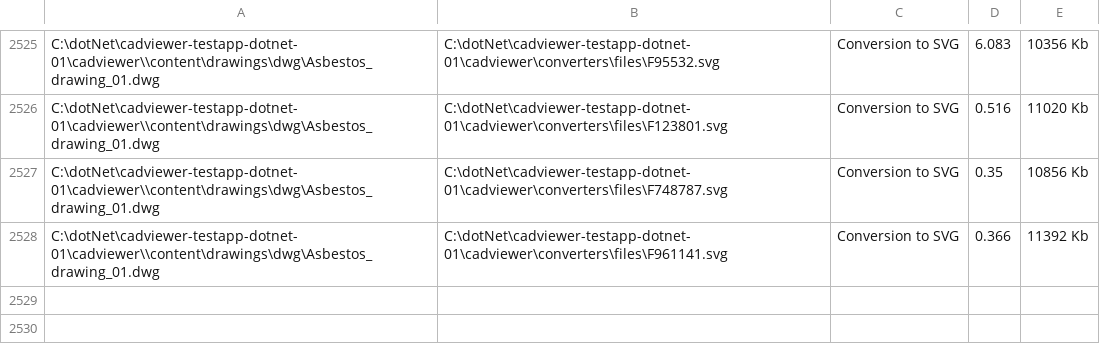
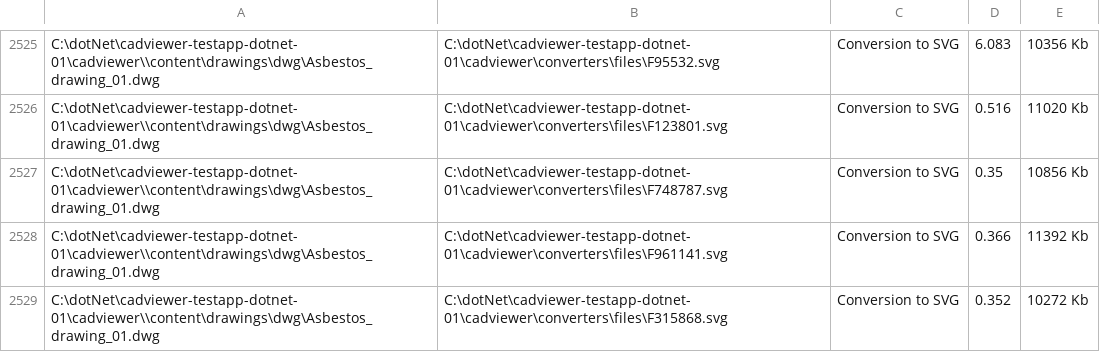
Before and after one commit to CADViewer/cadviewer-testapp-dotnet-01, a CSV file: cadviewer/converters/autoxchange/windows/memorydata.csv, drawn as a sheet; only a part is shown, gaps mark what is left out; the diff names each change by its address in the sheet, - before the commit and + after, or states it on an @@ line.

Commit message:
CADViewer v12.15.7 - update for US large plotters

```diff
--- a/cadviewer/converters/autoxchange/windows/memorydata.csv
+++ b/cadviewer/converters/autoxchange/windows/memorydata.csv
+row 2529: C:\dotNet\cadviewer-testapp-dotnet-01\cadviewer\\content\drawings\dwg\Asbestos_drawing_01.dwg | C:\dotNet\cadviewer-testapp-dotnet-01\cadviewer\converters\files\F315868.svg | Conversion to SVG | 0.352 | 10272 Kb
```
Also changed, not shown: 22 other files.
